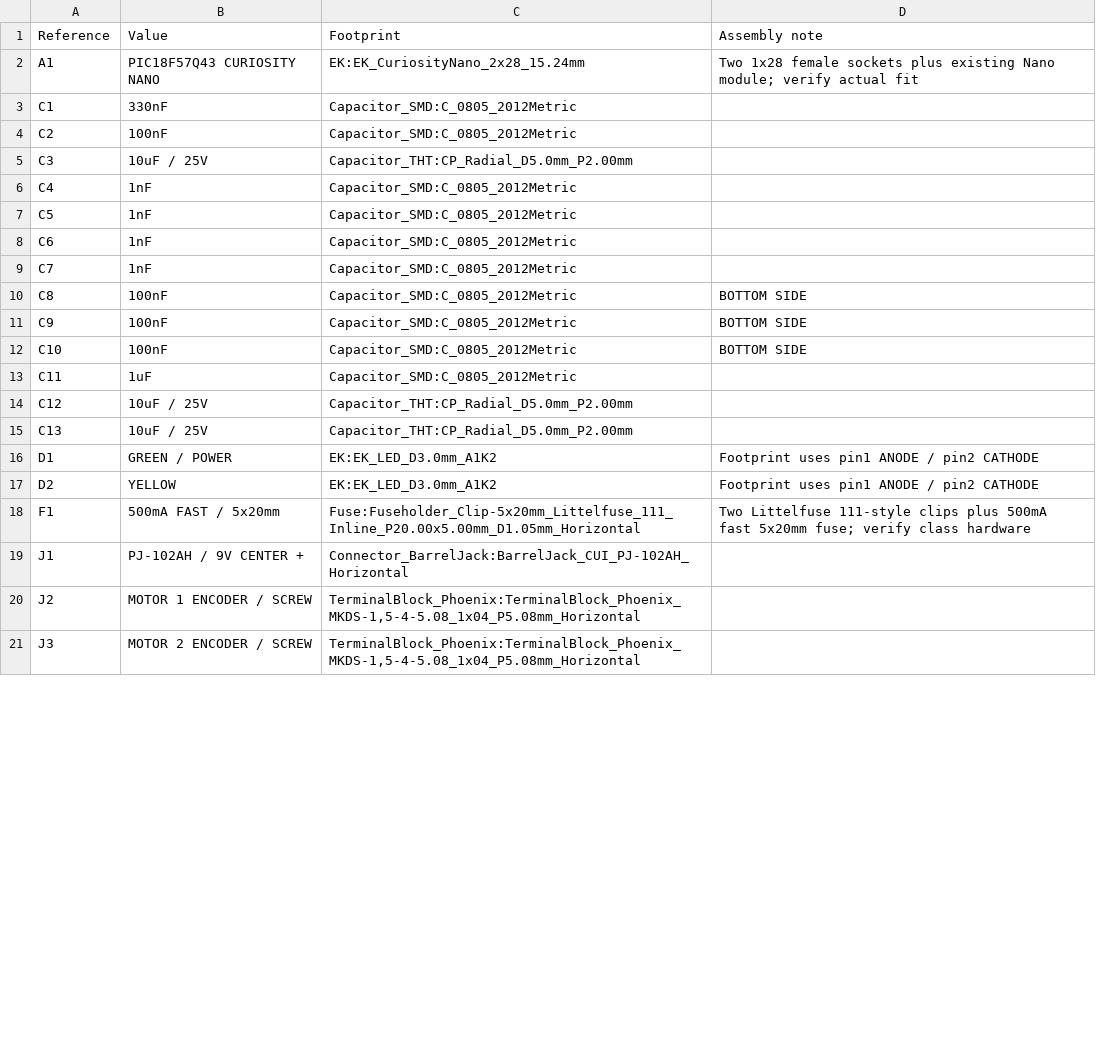
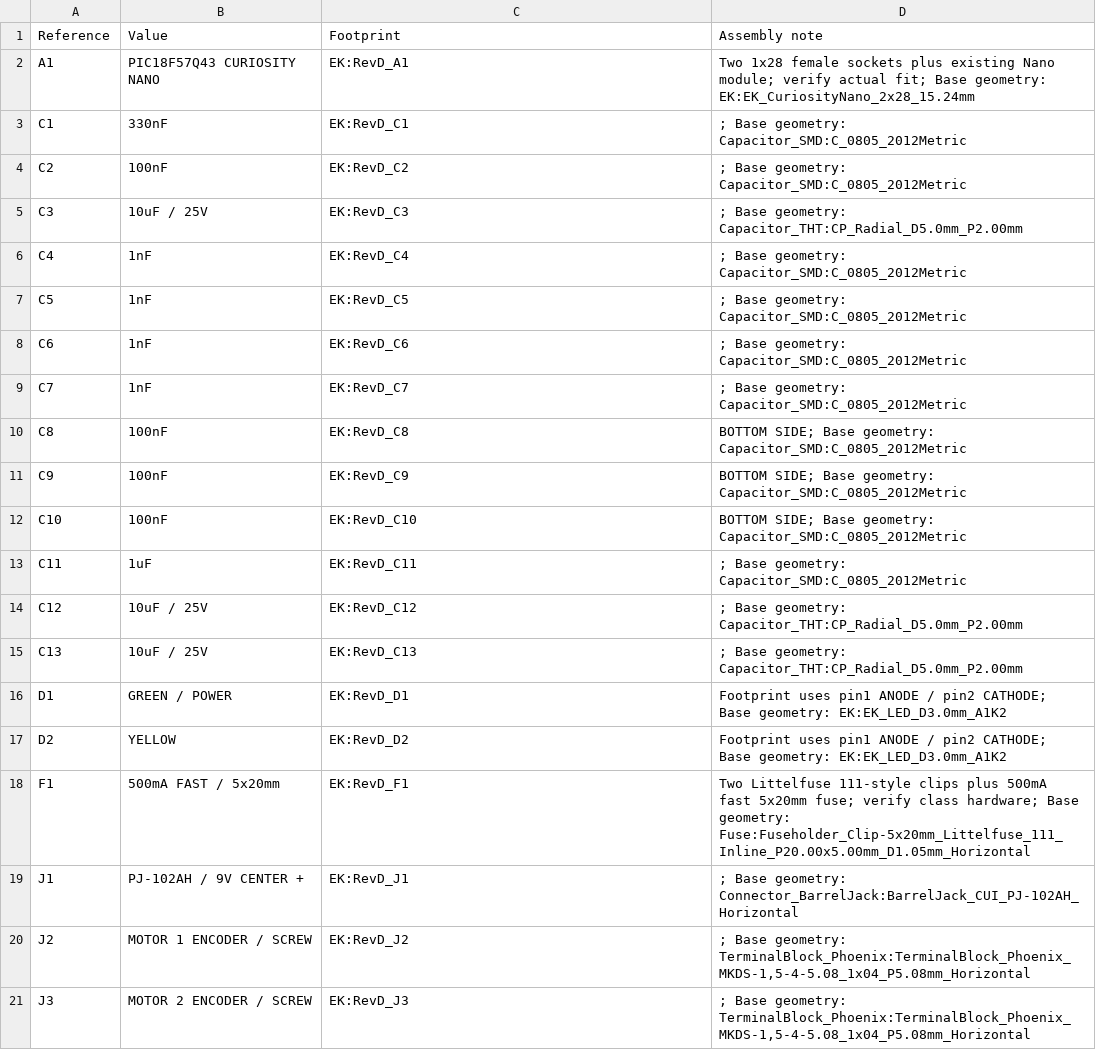
Before and after one commit to KEK-Koiki/kkoiki_RAS304_F26, a CSV file: docs/03-BOM/BOM_RevD.csv, drawn as a sheet; only a part is shown; the diff covers the shown part only.

Commit message:
Add actual JLCDFM evidence and refine PCB silkscreen clearances

```diff
--- a/docs/03-BOM/BOM_RevD.csv
+++ b/docs/03-BOM/BOM_RevD.csv
@@ -1,21 +1,21 @@
 Reference,Value,Footprint,Assembly note
-A1,PIC18F57Q43 CURIOSITY NANO,EK:EK_CuriosityNano_2x28_15.24mm,Two 1x28 female sockets plus existing Nano module; verify actual fit
-C1,330nF,Capacitor_SMD:C_0805_2012Metric,
-C2,100nF,Capacitor_SMD:C_0805_2012Metric,
-C3,10uF / 25V,Capacitor_THT:CP_Radial_D5.0mm_P2.00mm,
-C4,1nF,Capacitor_SMD:C_0805_2012Metric,
-C5,1nF,Capacitor_SMD:C_0805_2012Metric,
-C6,1nF,Capacitor_SMD:C_0805_2012Metric,
-C7,1nF,Capacitor_SMD:C_0805_2012Metric,
-C8,100nF,Capacitor_SMD:C_0805_2012Metric,BOTTOM SIDE
-C9,100nF,Capacitor_SMD:C_0805_2012Metric,BOTTOM SIDE
-C10,100nF,Capacitor_SMD:C_0805_2012Metric,BOTTOM SIDE
-C11,1uF,Capacitor_SMD:C_0805_2012Metric,
-C12,10uF / 25V,Capacitor_THT:CP_Radial_D5.0mm_P2.00mm,
-C13,10uF / 25V,Capacitor_THT:CP_Radial_D5.0mm_P2.00mm,
-D1,GREEN / POWER,EK:EK_LED_D3.0mm_A1K2,Footprint uses pin1 ANODE / pin2 CATHODE
-D2,YELLOW,EK:EK_LED_D3.0mm_A1K2,Footprint uses pin1 ANODE / pin2 CATHODE
-F1,500mA FAST / 5x20mm,Fuse:Fuseholder_Clip-5x20mm_Littelfuse_111_Inline_P20.00x5.00mm_D1.05mm_Horizontal,Two Littelfuse 111-style clips plus 500mA fast 5x20mm fuse; verify class hardware
-J1,PJ-102AH / 9V CENTER +,Connector_BarrelJack:BarrelJack_CUI_PJ-102AH_Horizontal,
-J2,MOTOR 1 ENCODER / SCREW,"TerminalBlock_Phoenix:TerminalBlock_Phoenix_MKDS-1,5-4-5.08_1x04_P5.08mm_Horizontal",
-J3,MOTOR 2 ENCODER / SCREW,"TerminalBlock_Phoenix:TerminalBlock_Phoenix_MKDS-1,5-4-5.08_1x04_P5.08mm_Horizontal",
+A1,PIC18F57Q43 CURIOSITY NANO,EK:RevD_A1,Two 1x28 female sockets plus existing Nano module; verify actual fit; Base geometry: EK:EK_CuriosityNano_2x28_15.24mm
+C1,330nF,EK:RevD_C1,; Base geometry: Capacitor_SMD:C_0805_2012Metric
+C2,100nF,EK:RevD_C2,; Base geometry: Capacitor_SMD:C_0805_2012Metric
+C3,10uF / 25V,EK:RevD_C3,; Base geometry: Capacitor_THT:CP_Radial_D5.0mm_P2.00mm
+C4,1nF,EK:RevD_C4,; Base geometry: Capacitor_SMD:C_0805_2012Metric
+C5,1nF,EK:RevD_C5,; Base geometry: Capacitor_SMD:C_0805_2012Metric
+C6,1nF,EK:RevD_C6,; Base geometry: Capacitor_SMD:C_0805_2012Metric
+C7,1nF,EK:RevD_C7,; Base geometry: Capacitor_SMD:C_0805_2012Metric
+C8,100nF,EK:RevD_C8,BOTTOM SIDE; Base geometry: Capacitor_SMD:C_0805_2012Metric
+C9,100nF,EK:RevD_C9,BOTTOM SIDE; Base geometry: Capacitor_SMD:C_0805_2012Metric
+C10,100nF,EK:RevD_C10,BOTTOM SIDE; Base geometry: Capacitor_SMD:C_0805_2012Metric
+C11,1uF,EK:RevD_C11,; Base geometry: Capacitor_SMD:C_0805_2012Metric
+C12,10uF / 25V,EK:RevD_C12,; Base geometry: Capacitor_THT:CP_Radial_D5.0mm_P2.00mm
+C13,10uF / 25V,EK:RevD_C13,; Base geometry: Capacitor_THT:CP_Radial_D5.0mm_P2.00mm
+D1,GREEN / POWER,EK:RevD_D1,Footprint uses pin1 ANODE / pin2 CATHODE; Base geometry: EK:EK_LED_D3.0mm_A1K2
+D2,YELLOW,EK:RevD_D2,Footprint uses pin1 ANODE / pin2 CATHODE; Base geometry: EK:EK_LED_D3.0mm_A1K2
+F1,500mA FAST / 5x20mm,EK:RevD_F1,Two Littelfuse 111-style clips plus 500mA fast 5x20mm fuse; verify class hardware; Base geometry: Fuse:Fuseholder_Clip-5x20mm_Littelfuse_111_Inline_P20.00x5.00mm_D1.05mm_Horizontal
+J1,PJ-102AH / 9V CENTER +,EK:RevD_J1,; Base geometry: Connector_BarrelJack:BarrelJack_CUI_PJ-102AH_Horizontal
+J2,MOTOR 1 ENCODER / SCREW,EK:RevD_J2,"; Base geometry: TerminalBlock_Phoenix:TerminalBlock_Phoenix_MKDS-1,5-4-5.08_1x04_P5.08mm_Horizontal"
+J3,MOTOR 2 ENCODER / SCREW,EK:RevD_J3,"; Base geometry: TerminalBlock_Phoenix:TerminalBlock_Phoenix_MKDS-1,5-4-5.08_1x04_P5.08mm_Horizontal"
```
Also changed, not shown: 40 edited cells elsewhere in this file, docs/06-PCB-Design/BOM_RevD.csv, 19 other files.
